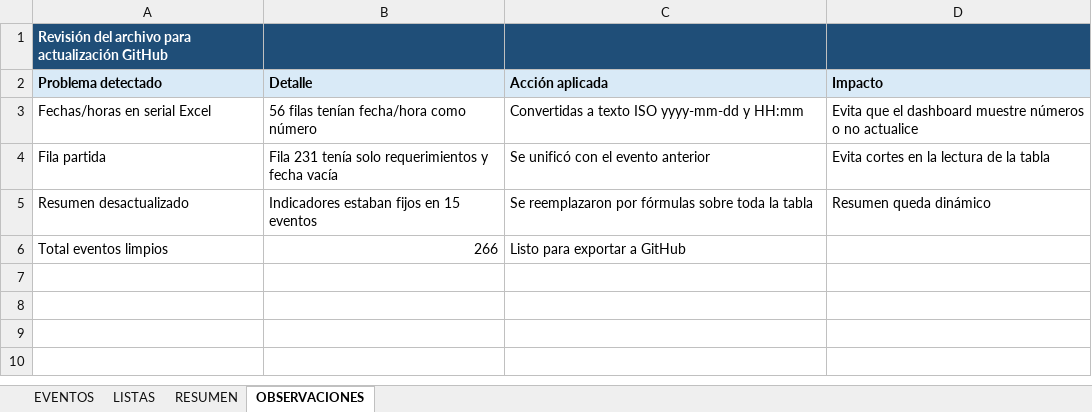
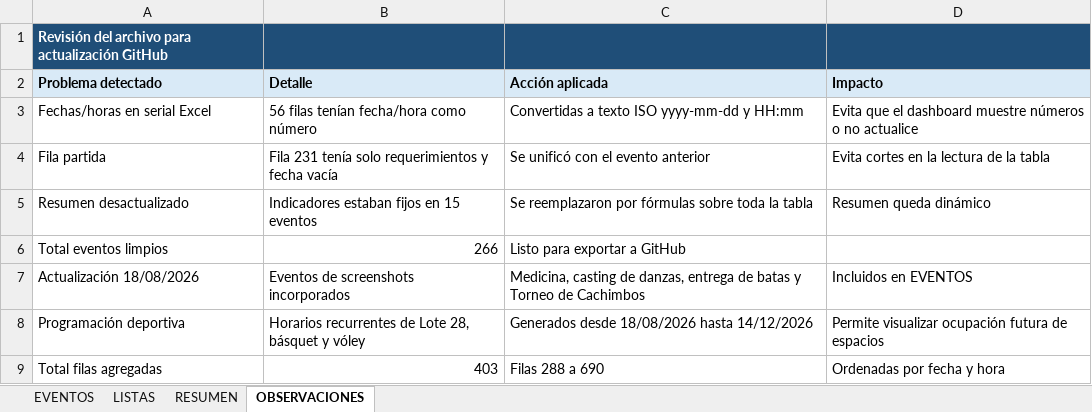
Before and after one commit to frankchavez-cloud/EVENTOS-CAMPUS-VILLA, an Excel workbook: PLANTILLA CONTROL EVENTOS CAMPUS VILLA.xlsx, sheet OBSERVACIONES, drawn as a sheet; values as stored, in another font and other column widths than the file's, no borders; the diff names each change by its address in the sheet, - before the commit and + after, or states it on an @@ line.

```diff
--- a/PLANTILLA CONTROL EVENTOS CAMPUS VILLA.xlsx (sheet OBSERVACIONES)
+++ b/PLANTILLA CONTROL EVENTOS CAMPUS VILLA.xlsx (sheet OBSERVACIONES)
+row 7: Actualización 18/08/2026 | Eventos de screenshots incorporados | Medicina, casting de danzas, entrega de batas y Torneo de Cachimbos | Incluidos en EVENTOS
+row 8: Programación deportiva | Horarios recurrentes de Lote 28, básquet y vóley | Generados desde 18/08/2026 hasta 14/12/2026 | Permite visualizar ocupación futura de espacios
+row 9: Total filas agregadas | 403 | Filas 288 a 690 | Ordenadas por fecha y hora
```
Also changed, not shown: sheet EVENTOS, sheet RESUMEN, formulas that keep their value.
